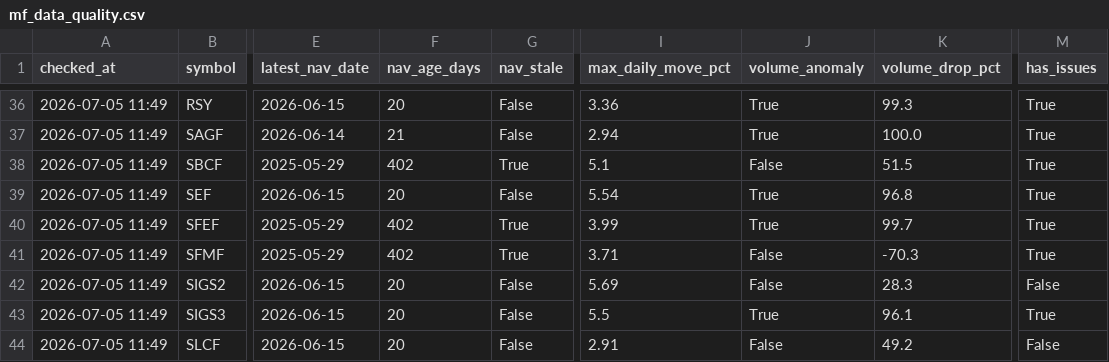
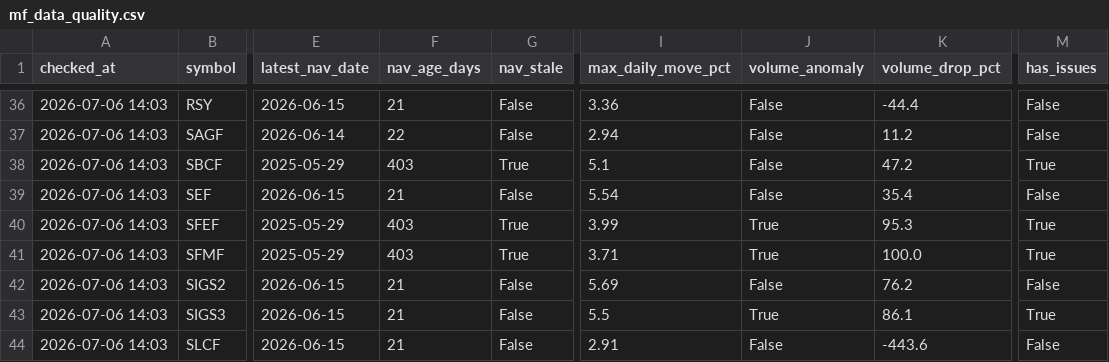
Before and after one commit to Uknowme-h/nepal-mf-quant, a CSV file: data/processed/mf_data_quality.csv, drawn as a sheet; only a part is shown, gaps mark what is left out; the diff covers the shown part only; the diff names each change by its address in the sheet, - before the commit and + after, or states it on an @@ line.

```diff
--- a/data/processed/mf_data_quality.csv
+++ b/data/processed/mf_data_quality.csv
-A36:A44 (checked_at): 2026-07-05 11:49
+A36:A44 (checked_at): 2026-07-06 14:03
-F36 (nav_age_days): 20
+F36 (nav_age_days): 21
-J36:J37 (volume_anomaly): True
+J36:J37 (volume_anomaly): False
-K36 (volume_drop_pct): 99.3
+K36 (volume_drop_pct): -44.4
-M36:M37 (has_issues): True
+M36:M37 (has_issues): False
-F37 (nav_age_days): 21
+F37 (nav_age_days): 22
-K37 (volume_drop_pct): 100.0
+K37 (volume_drop_pct): 11.2
-F38 (nav_age_days): 402
+F38 (nav_age_days): 403
-K38 (volume_drop_pct): 51.5
+K38 (volume_drop_pct): 47.2
-F39 (nav_age_days): 20
+F39 (nav_age_days): 21
-J39 (volume_anomaly): True
+J39 (volume_anomaly): False
-K39 (volume_drop_pct): 96.8
+K39 (volume_drop_pct): 35.4
-M39 (has_issues): True
+M39 (has_issues): False
-F40:F41 (nav_age_days): 402
+F40:F41 (nav_age_days): 403
-K40 (volume_drop_pct): 99.7
+K40 (volume_drop_pct): 95.3
-J41 (volume_anomaly): False
+J41 (volume_anomaly): True
-K41 (volume_drop_pct): -70.3
+K41 (volume_drop_pct): 100.0
-F42:F44 (nav_age_days): 20
+F42:F44 (nav_age_days): 21
-K42 (volume_drop_pct): 28.3
+K42 (volume_drop_pct): 76.2
-K43 (volume_drop_pct): 96.1
+K43 (volume_drop_pct): 86.1
-K44 (volume_drop_pct): 49.2
+K44 (volume_drop_pct): -443.6
```
Also changed, not shown: 126 edited cells elsewhere in this file, data/processed/mf_daily_snapshot.csv, data/processed/mf_decision_table.csv, 9 other files.
